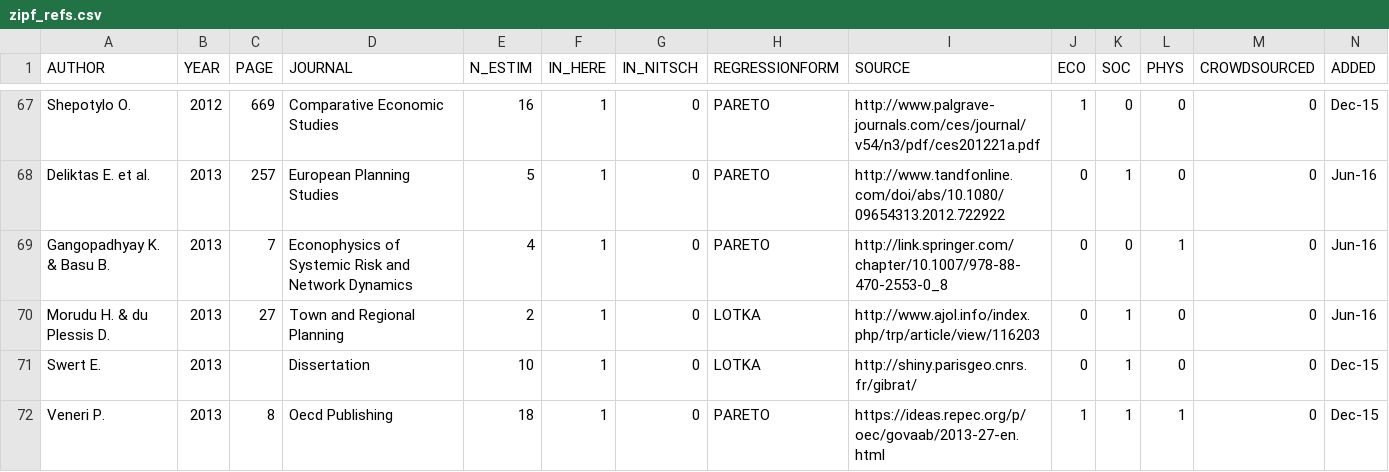
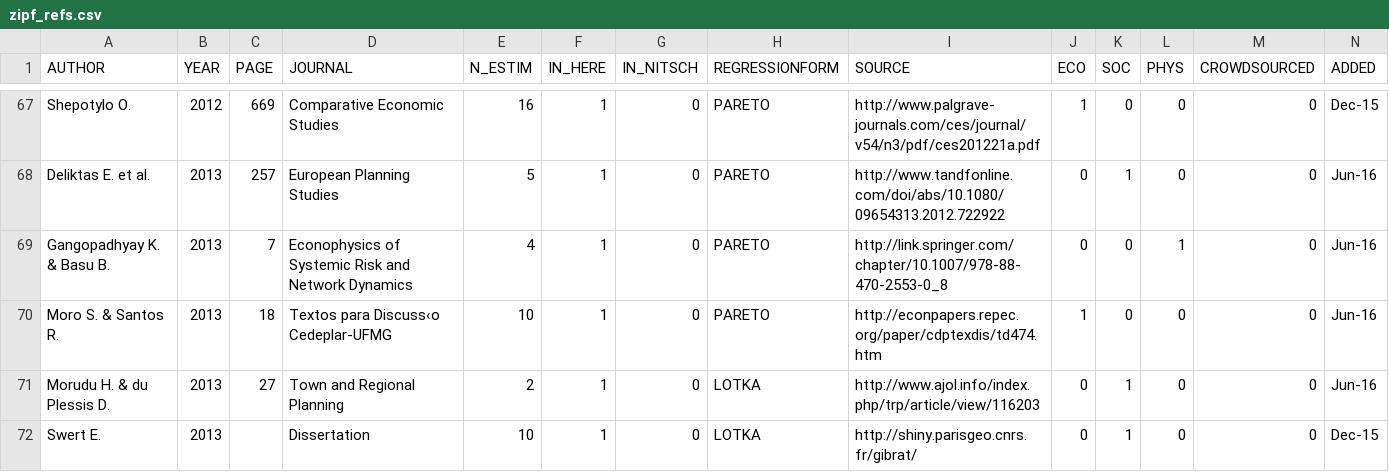
Before and after one commit to ClementineCttn/MetaZipf, a CSV file: data/zipf_refs.csv, drawn as a sheet; only a part is shown, gaps mark what is left out; the shorter side is filled out with more unchanged rows; the diff names each change by its address in the sheet, - before the commit and + after, or states it on an @@ line.

Commit message:
add Moro & Santos 2013 ref

```diff
--- a/data/zipf_refs.csv
+++ b/data/zipf_refs.csv
+row 70: Moro S. & Santos R. | 2013 | 18 | Textos para Discuss‹o Cedeplar-UFMG | 10 | 1 | 0 | PARETO | http://econpapers.repec.org/paper/cdptexdis/td474.htm | 1 | 0 | 0 | 0 | Jun-16
```
